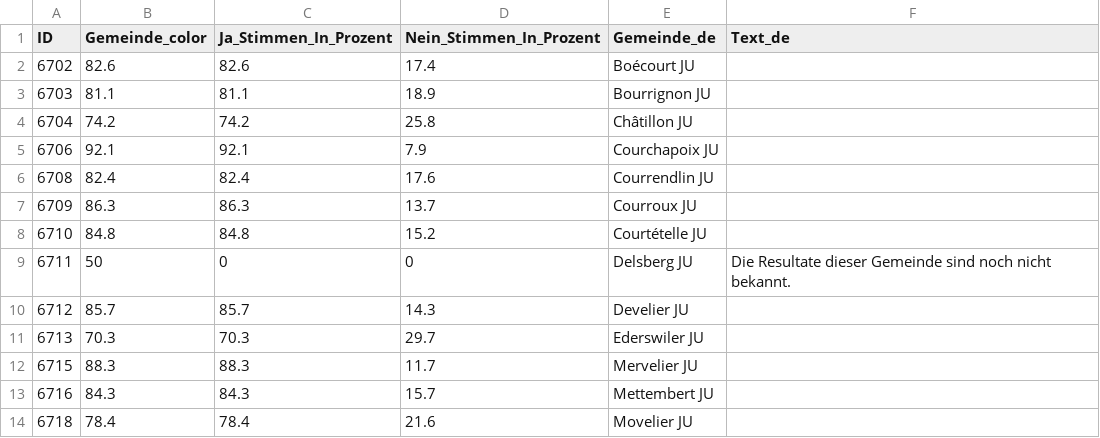
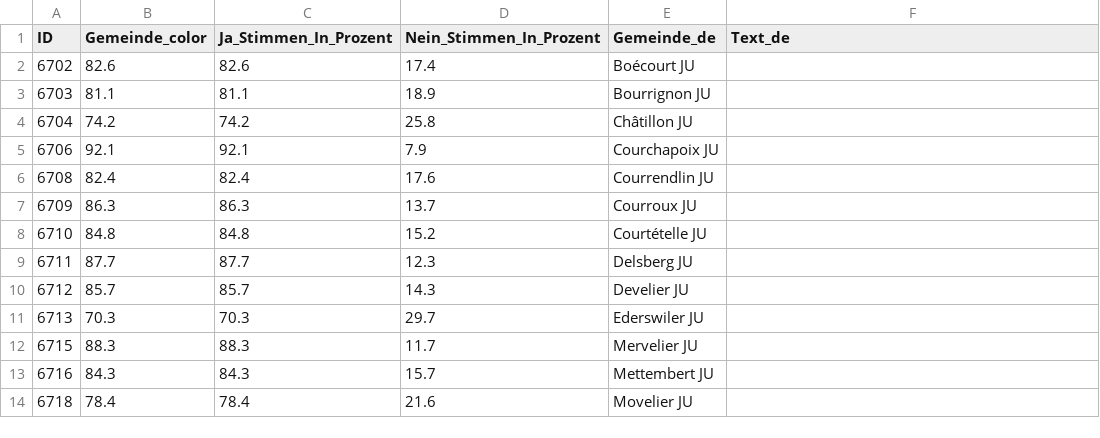
Before and after one commit to awp-finanznachrichten/lena_november2024, a CSV file: Output_Cantons/JU_DistrictMoutier_dw_de.csv, drawn as a sheet; only a part is shown.

```diff
--- a/Output_Cantons/JU_DistrictMoutier_dw_de.csv
+++ b/Output_Cantons/JU_DistrictMoutier_dw_de.csv
@@ -8,3 +8,3 @@
 6710,84.8,84.8,15.2,"Courtételle JU",
-6711,50,0,0,"Delsberg JU","Die Resultate dieser Gemeinde sind noch nicht bekannt."
+6711,87.7,87.7,12.3,"Delsberg JU",
 6712,85.7,85.7,14.3,"Develier JU",
```
Also changed, not shown: Output_Cantons/JU_DistrictMoutier_dw_fr.csv, Output_Cantons/JU_DistrictMoutier_dw_it.csv, 3 other files.
